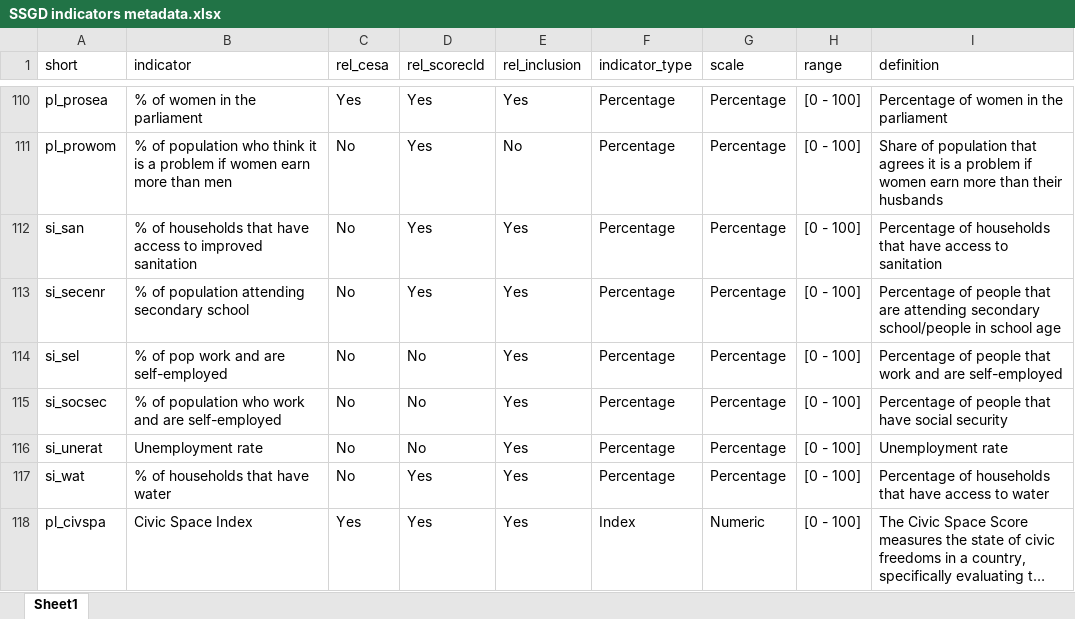
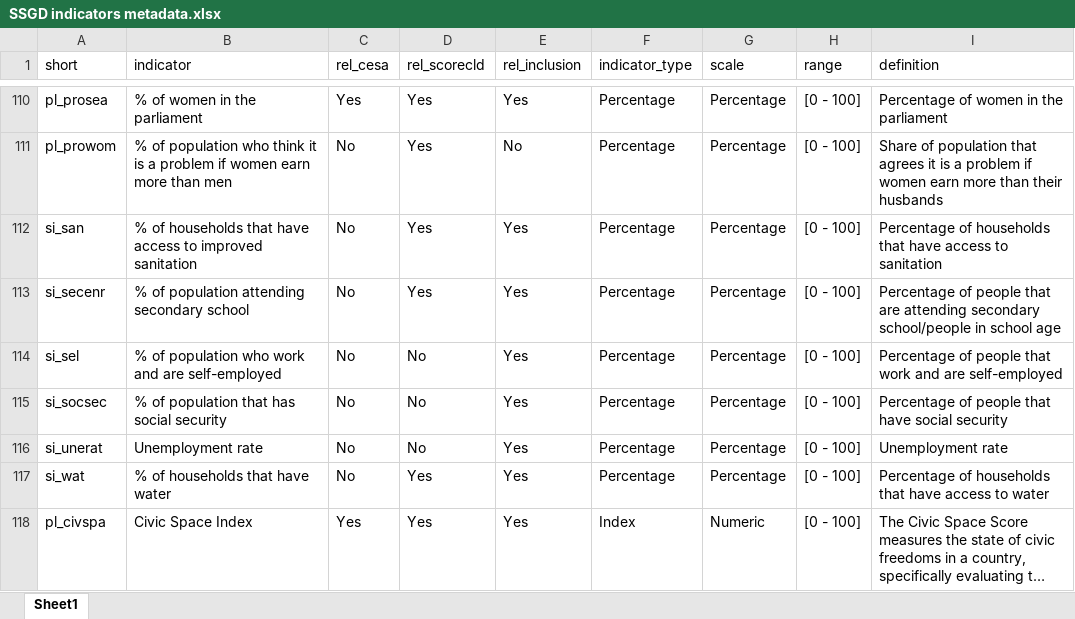
Before and after one commit to Paola-Ballon/Social-Sustainability-Global-Database-v2.0, an Excel workbook: support files/SSGD indicators metadata.xlsx, sheet Sheet1, drawn as a sheet; only a part is shown, gaps mark what is left out; long unchanged cells end in …; values as stored, in another font and other column widths than the file's, no borders; the diff names each change by its address in the sheet, - before the commit and + after, or states it on an @@ line.

Commit message:
Update
Updating technical notes, README.md and metadata

```diff
--- a/support files/SSGD indicators metadata.xlsx (sheet Sheet1)
+++ b/support files/SSGD indicators metadata.xlsx (sheet Sheet1)
-B114 (indicator): % of pop work and are self-employed
+B114 (indicator): % of population who work and are self-employed
-B115 (indicator): % of population who work and are self-employed
+B115 (indicator): % of population that has social security
```
Also changed, not shown: 2 other files.
